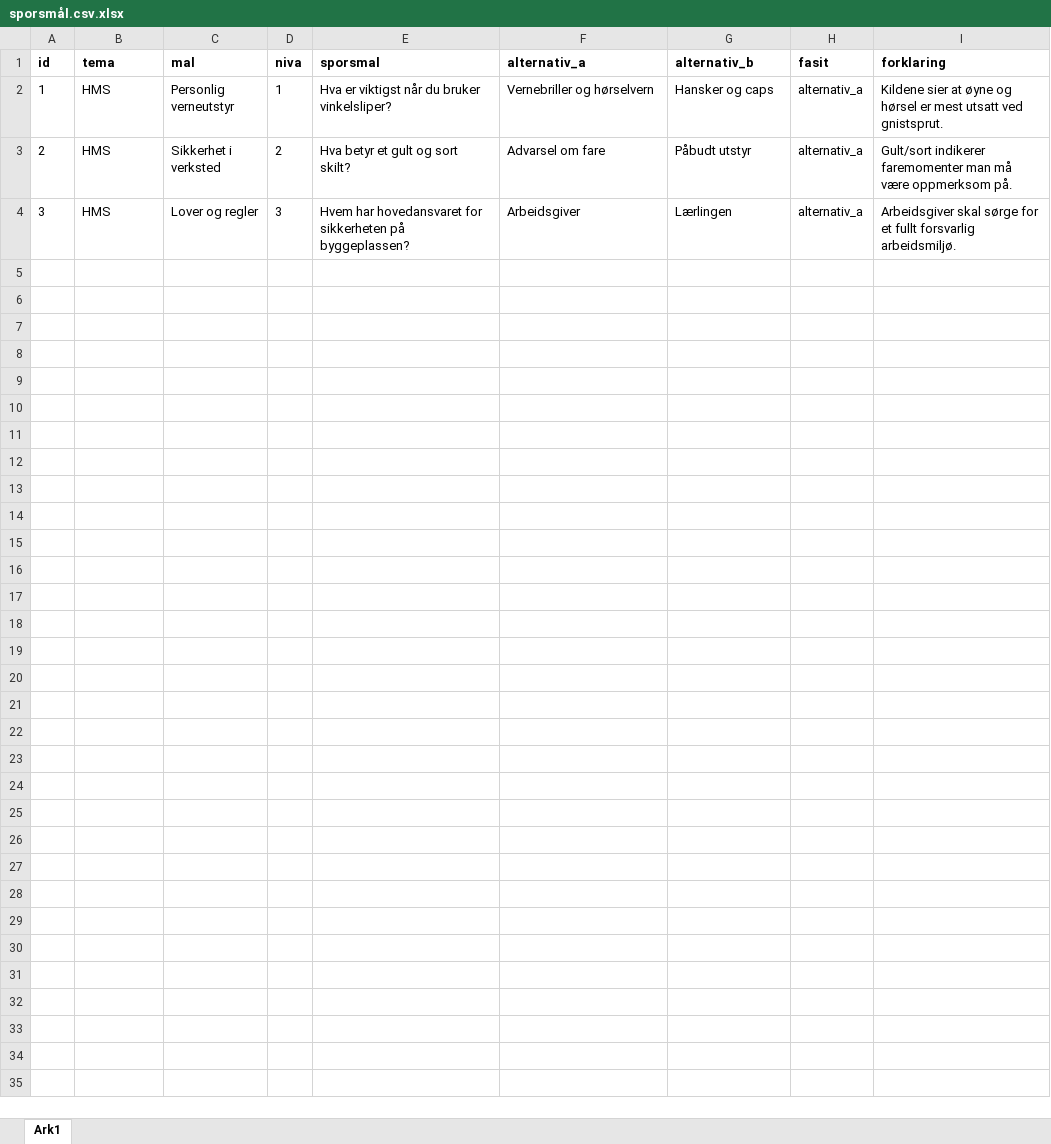
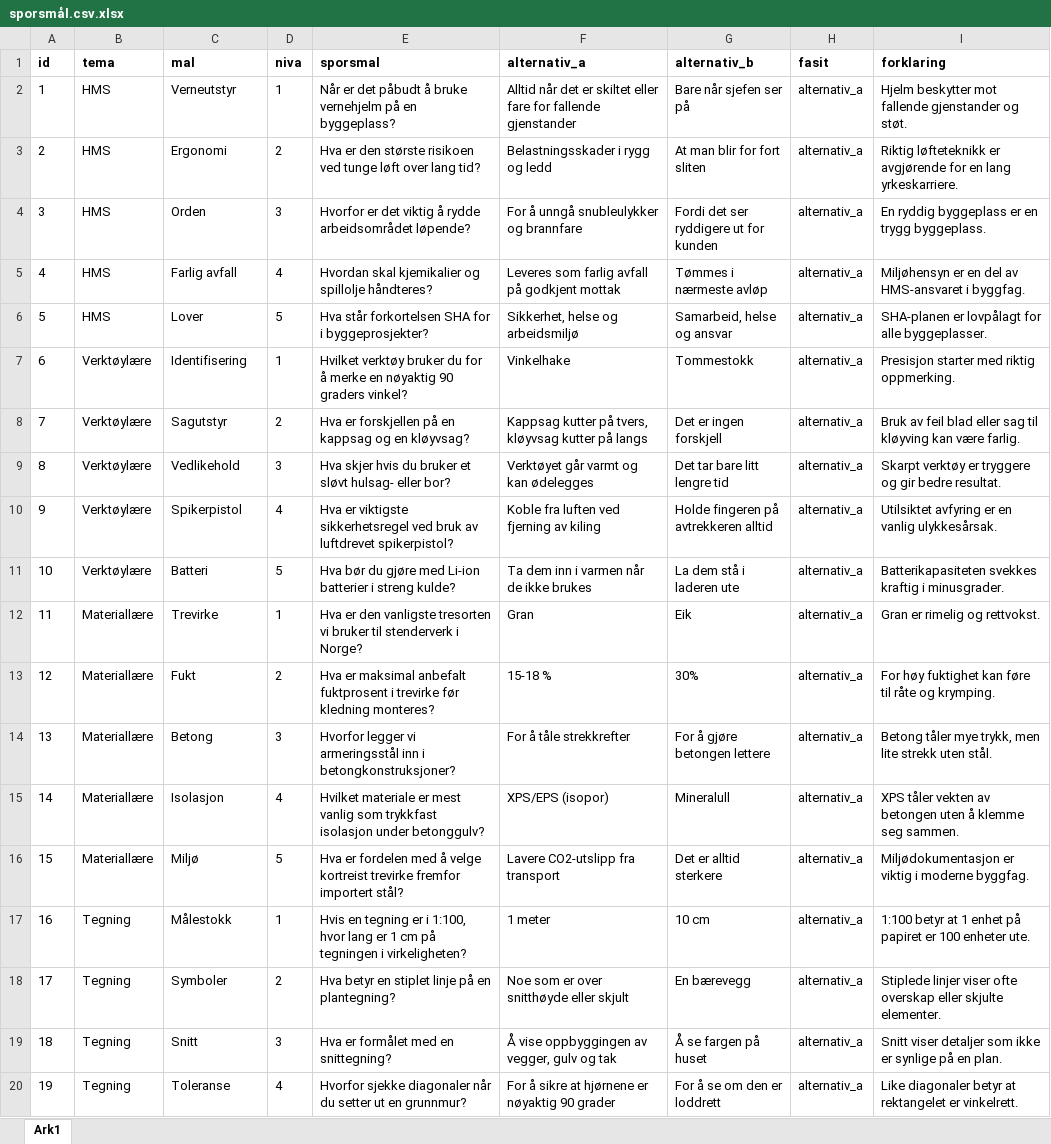
Before and after one commit to thermoscoope/byggfagAPP, an Excel workbook: sporsmål.csv.xlsx, sheet Ark1, drawn as a sheet; only a part is shown; values as stored, in another font and other column widths than the file's, no borders; the diff covers the shown part only; the diff names each change by its address in the sheet, - before the commit and + after, or states it on an @@ line.

Commit message:
Add files via upload

```diff
--- a/sporsmål.csv.xlsx (sheet Ark1)
+++ b/sporsmål.csv.xlsx (sheet Ark1)
-C2 (mal): Personlig verneutstyr
+C2 (mal): Verneutstyr
-E2 (sporsmal): Hva er viktigst når du bruker vinkelsliper?
+E2 (sporsmal): Når er det påbudt å bruke vernehjelm på en byggeplass?
-F2 (alternativ_a): Vernebriller og hørselvern
+F2 (alternativ_a): Alltid når det er skiltet eller fare for fallende gjenstander
-G2 (alternativ_b): Hansker og caps
+G2 (alternativ_b): Bare når sjefen ser på
-I2 (forklaring): Kildene sier at øyne og hørsel er mest utsatt ved gnistsprut.
+I2 (forklaring): Hjelm beskytter mot fallende gjenstander og støt.
-C3 (mal): Sikkerhet i verksted
+C3 (mal): Ergonomi
-E3 (sporsmal): Hva betyr et gult og sort skilt?
+E3 (sporsmal): Hva er den største risikoen ved tunge løft over lang tid?
-F3 (alternativ_a): Advarsel om fare
+F3 (alternativ_a): Belastningsskader i rygg og ledd
-G3 (alternativ_b): Påbudt utstyr
+G3 (alternativ_b): At man blir for fort sliten
-I3 (forklaring): Gult/sort indikerer faremomenter man må være oppmerksom på.
+I3 (forklaring): Riktig løfteteknikk er avgjørende for en lang yrkeskarriere.
-C4 (mal): Lover og regler
+C4 (mal): Orden
-E4 (sporsmal): Hvem har hovedansvaret for sikkerheten på byggeplassen?
+E4 (sporsmal): Hvorfor er det viktig å rydde arbeidsområdet løpende?
-F4 (alternativ_a): Arbeidsgiver
+F4 (alternativ_a): For å unngå snubleulykker og brannfare
-G4 (alternativ_b): Lærlingen
+G4 (alternativ_b): Fordi det ser ryddigere ut for kunden
-I4 (forklaring): Arbeidsgiver skal sørge for et fullt forsvarlig arbeidsmiljø.
+I4 (forklaring): En ryddig byggeplass er en trygg byggeplass.
+row 5: 4 | HMS | Farlig avfall | 4 | Hvordan skal kjemikalier og spillolje håndteres? | Leveres som farlig avfall på godkjent mottak | Tømmes i nærmeste avløp | alternativ_a | Miljøhensyn er en del av HMS-ansvaret i byggfag.
+row 6: 5 | HMS | Lover | 5 | Hva står forkortelsen SHA for i byggeprosjekter? | Sikkerhet, helse og arbeidsmiljø | Samarbeid, helse og ansvar | alternativ_a | SHA-planen er lovpålagt for alle byggeplasser.
+row 7: 6 | Verktøylære | Identifisering | 1 | Hvilket verktøy bruker du for å merke en nøyaktig 90 graders vinkel? | Vinkelhake | Tommestokk | alternativ_a | Presisjon starter med riktig oppmerking.
+row 8: 7 | Verktøylære | Sagutstyr | 2 | Hva er forskjellen på en kappsag og en kløyvsag? | Kappsag kutter på tvers, kløyvsag kutter på langs | Det er ingen forskjell | alternativ_a | Bruk av feil blad eller sag til kløyving kan være farlig.
+row 9: 8 | Verktøylære | Vedlikehold | 3 | Hva skjer hvis du bruker et sløvt hulsag- eller bor? | Verktøyet går varmt og kan ødelegges | Det tar bare litt lengre tid | alternativ_a | Skarpt verktøy er tryggere og gir bedre resultat.
+row 10: 9 | Verktøylære | Spikerpistol | 4 | Hva er viktigste sikkerhetsregel ved bruk av luftdrevet spikerpistol? | Koble fra luften ved fjerning av kiling | Holde fingeren på avtrekkeren alltid | alternativ_a | Utilsiktet avfyring er en vanlig ulykkesårsak.
+row 11: 10 | Verktøylære | Batteri | 5 | Hva bør du gjøre med Li-ion batterier i streng kulde? | Ta dem inn i varmen når de ikke brukes | La dem stå i laderen ute | alternativ_a | Batterikapasiteten svekkes kraftig i minusgrader.
+row 12: 11 | Materiallære | Trevirke | 1 | Hva er den vanligste tresorten vi bruker til stenderverk i Norge? | Gran | Eik | alternativ_a | Gran er rimelig og rettvokst.
+row 13: 12 | Materiallære | Fukt | 2 | Hva er maksimal anbefalt fuktprosent i trevirke før kledning monteres? | 15-18 % | 30% | alternativ_a | For høy fuktighet kan føre til råte og krymping.
+row 14: 13 | Materiallære | Betong | 3 | Hvorfor legger vi armeringsstål inn i betongkonstruksjoner? | For å tåle strekkrefter | For å gjøre betongen lettere | alternativ_a | Betong tåler mye trykk, men lite strekk uten stål.
+row 15: 14 | Materiallære | Isolasjon | 4 | Hvilket materiale er mest vanlig som trykkfast isolasjon under betonggulv? | XPS/EPS (isopor) | Mineralull | alternativ_a | XPS tåler vekten av betongen uten å klemme seg sammen.
+row 16: 15 | Materiallære | Miljø | 5 | Hva er fordelen med å velge kortreist trevirke fremfor importert stål? | Lavere CO2-utslipp fra transport | Det er alltid sterkere | alternativ_a | Miljødokumentasjon er viktig i moderne byggfag.
+row 17: 16 | Tegning | Målestokk | 1 | Hvis en tegning er i 1:100, hvor lang er 1 cm på tegningen i virkeligheten? | 1 meter | 10 cm | alternativ_a | 1:100 betyr at 1 enhet på papiret er 100 enheter ute.
+row 18: 17 | Tegning | Symboler | 2 | Hva betyr en stiplet linje på en plantegning? | Noe som er over snitthøyde eller skjult | En bærevegg | alternativ_a | Stiplede linjer viser ofte overskap eller skjulte elementer.
+row 19: 18 | Tegning | Snitt | 3 | Hva er formålet med en snittegning? | Å vise oppbyggingen av vegger, gulv og tak | Å se fargen på huset | alternativ_a | Snitt viser detaljer som ikke er synlige på en plan.
+row 20: 19 | Tegning | Toleranse | 4 | Hvorfor sjekke diagonaler når du setter ut en grunnmur? | For å sikre at hjørnene er nøyaktig 90 grader | For å se om den er loddrett | alternativ_a | Like diagonaler betyr at rektangelet er vinkelrett.
```
Also changed, not shown: 6 added rows elsewhere in this sheet.
